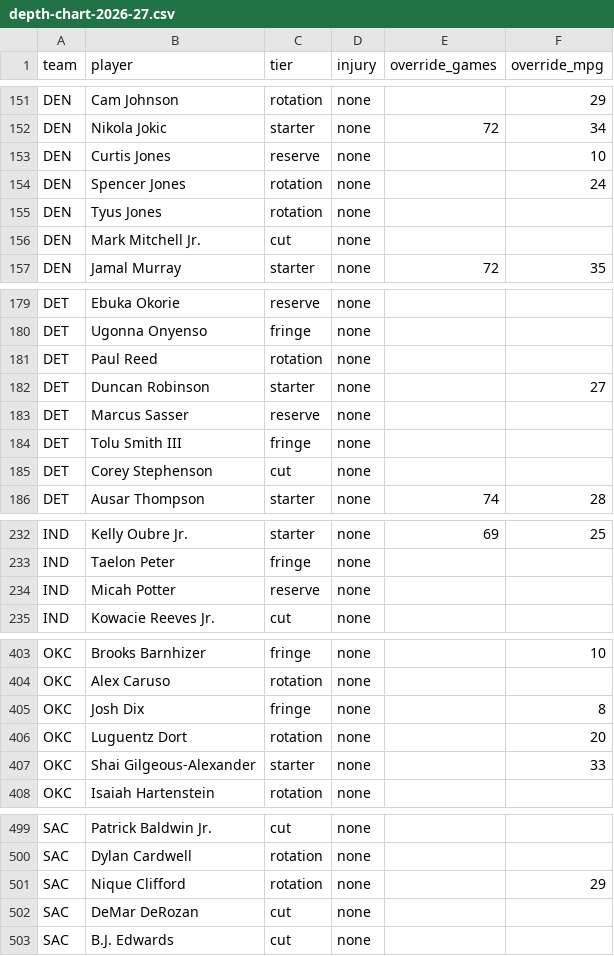
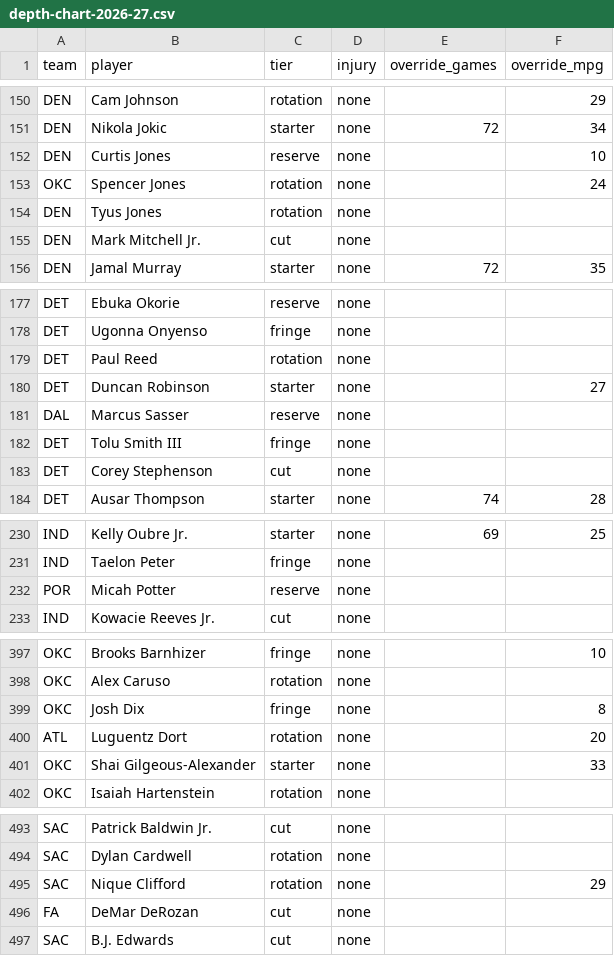
Before and after one commit to fantasyhoopsedge/hoopsedge-site, a CSV file: data/nba-rosters/depth-chart-2026-27.csv, drawn as a sheet; only a part is shown, gaps mark what is left out; the diff covers the shown part only.

Commit message:
fix(projections): unblock Stage 1 and repair team-key drift in depth-chart CSV
role-context-2026-27.csv carried two rows (DeMar DeRozan/SAC, Malachi
Smith/BKN) for players no longer on those rosters, which made
project.py's validation hard-fail the whole projections run -- Stage 1
had been stuck on pre-refresh data since the last roster move. Removed
both rows.

depth-chart-2026-27.csv's tier/injury/override data is keyed by
(team, player), so the same roster refresh silently orphaned 16 rows
whose player moved teams (LeBron James -> PHI among them) -- their
hand-tuned tier/injury/override values stopped applying because the
team half of the key no longer matched. Re-keyed all 16 to their
current team, leaving every existing tier/injury/override value
untouched.

8 of those 16 carried a stale "cut" tag from before they signed with
their new team; left in place it would have excluded them from the
next minutes allocation entirely. Removed those 8 rows outright (none
carried an override) so they reseed cleanly from their real projected
MPG, same as any newly-added player.

Reran Stage 1 (project.py) -> Stage 5 (assemble.py) -> prep_depth_chart.py
and refreshed the bundled src/data/depth-chart-2026-27.json.

```diff
--- a/data/nba-rosters/depth-chart-2026-27.csv
+++ b/data/nba-rosters/depth-chart-2026-27.csv
@@ -153,3 +152,3 @@ DEN,Nikola Jokic,starter,none,72,34
 DEN,Curtis Jones,reserve,none,,10
-DEN,Spencer Jones,rotation,none,,24
+OKC,Spencer Jones,rotation,none,,24
 DEN,Tyus Jones,rotation,none,,
@@ -182,3 +180,3 @@ DET,Paul Reed,rotation,none,,
 DET,Duncan Robinson,starter,none,,27
-DET,Marcus Sasser,reserve,none,,
+DAL,Marcus Sasser,reserve,none,,
 DET,Tolu Smith III,fringe,none,,
@@ -233,3 +231,3 @@ IND,Kelly Oubre Jr.,starter,none,69,25
 IND,Taelon Peter,fringe,none,,
-IND,Micah Potter,reserve,none,,
+POR,Micah Potter,reserve,none,,
 IND,Kowacie Reeves Jr.,cut,none,,
@@ -405,3 +399,3 @@ OKC,Alex Caruso,rotation,none,,
 OKC,Josh Dix,fringe,none,,8
-OKC,Luguentz Dort,rotation,none,,20
+ATL,Luguentz Dort,rotation,none,,20
 OKC,Shai Gilgeous-Alexander,starter,none,,33
@@ -501,3 +495,3 @@ SAC,Dylan Cardwell,rotation,none,,
 SAC,Nique Clifford,rotation,none,,29
-SAC,DeMar DeRozan,cut,none,,
+FA,DeMar DeRozan,cut,none,,
 SAC,B.J. Edwards,cut,none,,
```
Also changed, not shown: 8 removed rows and 3 edited cells elsewhere in this file, data/nba-rosters/role-context-2026-27.csv, 1 other file.
